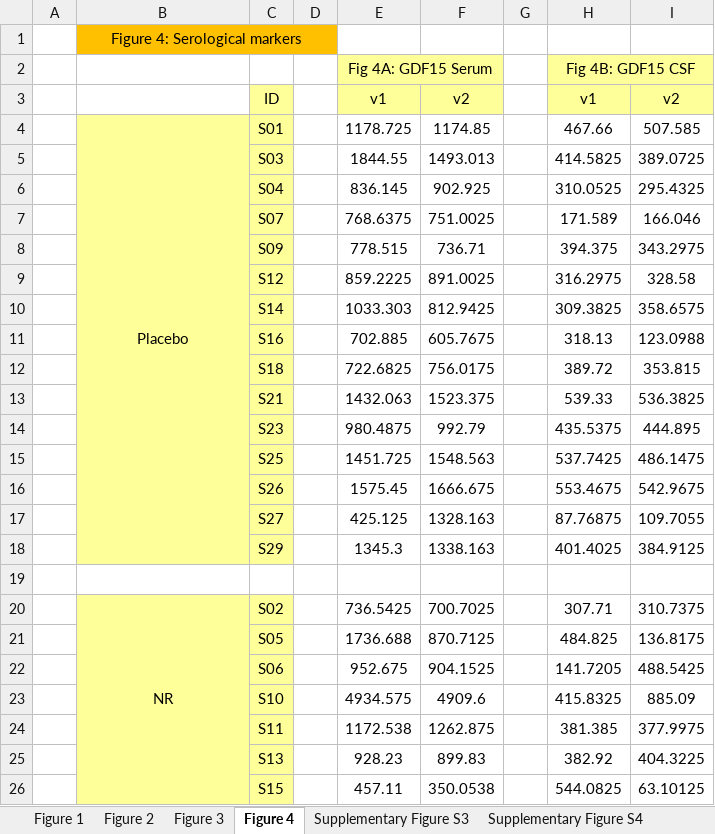
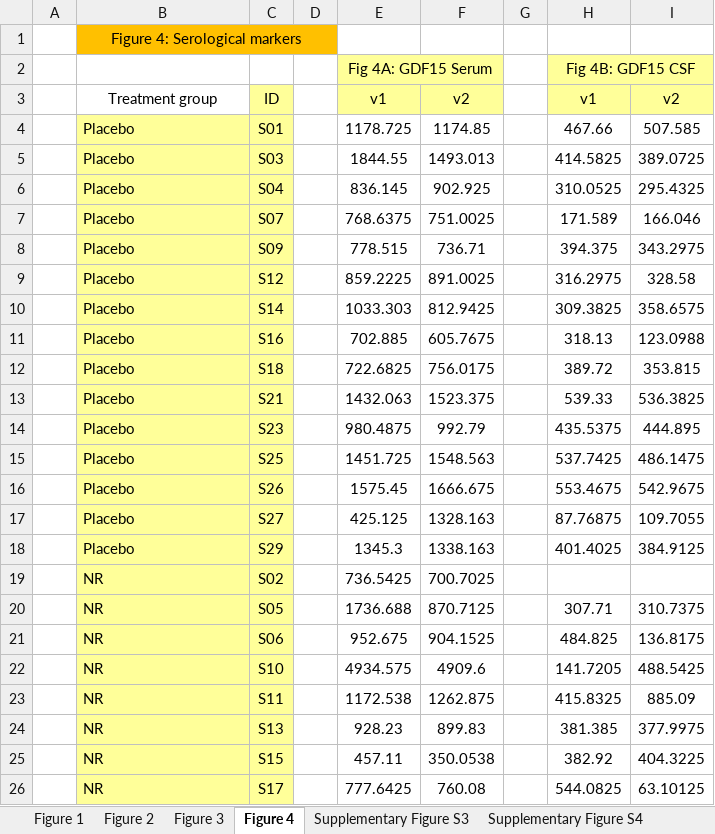
Before and after one commit to pglpm/parkinsonbayes, an Excel workbook: datasets/nadpark-significancy/mmc6.xlsx, sheet Figure 4, drawn as a sheet; only a part is shown; values as stored, in another font and other column widths than the file's, no borders; removed rows and columns are numbered as before the commit, all else as after; rows hold the shown columns only; the diff covers the shown part only; the diff names each change by its address in the sheet, - before the commit and + after, or states it on an @@ line.

```diff
--- a/datasets/nadpark-significancy/mmc6.xlsx (sheet Figure 4)
+++ b/datasets/nadpark-significancy/mmc6.xlsx (sheet Figure 4)
-B3: (empty)
+B3: Treatment group
-B4 alignment: center
+B4 alignment: left
-B4:B18 merged
-B5:B18: (empty)
+B5:B18: Placebo
-row 19: (empty)
+row 19:  | NR | S02 |  | 736.5425 | 700.7025
-B19:C19 fill: none
+B19:C19 fill: #FFFF99
-B20 alignment: center
+B20 alignment: left
-B20:B34 merged
-C20: S02
+C20: S05
-E20: 736.5425
+E20: 1736.688
-F20: 700.7025
+F20: 870.7125
-B21:B26: (empty)
+B21:B26: NR
-C21: S05
+C21: S06
-E21: 1736.688
+E21: 952.675
-F21: 870.7125
+F21: 904.1525
-C22: S06
+C22: S10
-E22: 952.675
+E22: 4934.575
-F22: 904.1525
+F22: 4909.6
-C23: S10
+C23: S11
-E23: 4934.575
+E23: 1172.538
-F23: 4909.6
+F23: 1262.875
-C24: S11
+C24: S13
-E24: 1172.538
+E24: 928.23
-F24: 1262.875
+F24: 899.83
-C25: S13
+C25: S15
-E25: 928.23
+E25: 457.11
-F25: 899.83
+F25: 350.0538
-C26: S15
+C26: S17
-E26: 457.11
+E26: 777.6425
-F26: 350.0538
+F26: 760.08
```
Also changed, not shown: 31 edited cells and cell formats elsewhere in this sheet, sheet Figure 3, 3 other files.
